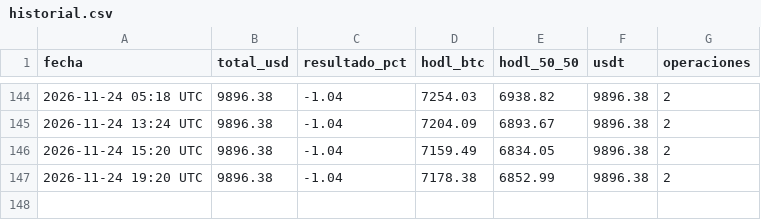
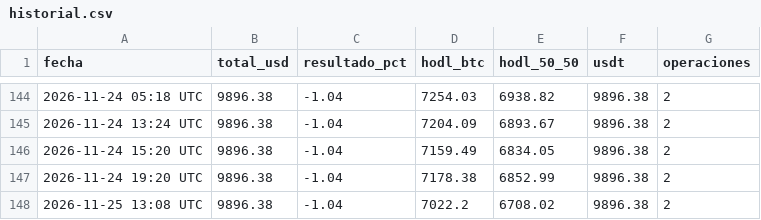
Before and after one commit to facue1900-byte/facu-os, a CSV file: historial.csv, drawn as a sheet; only a part is shown, gaps mark what is left out.

Commit message:
paper: historial 2026-11-25 13:09 UTC

```diff
--- a/historial.csv
+++ b/historial.csv
@@ -147 +147,2 @@ fecha,total_usd,resultado_pct,hodl_btc,hodl_50_50,usdt,operaciones
 2026-11-24 19:20 UTC,9896.38,-1.04,7178.38,6852.99,9896.38,2
+2026-11-25 13:08 UTC,9896.38,-1.04,7022.2,6708.02,9896.38,2
```
